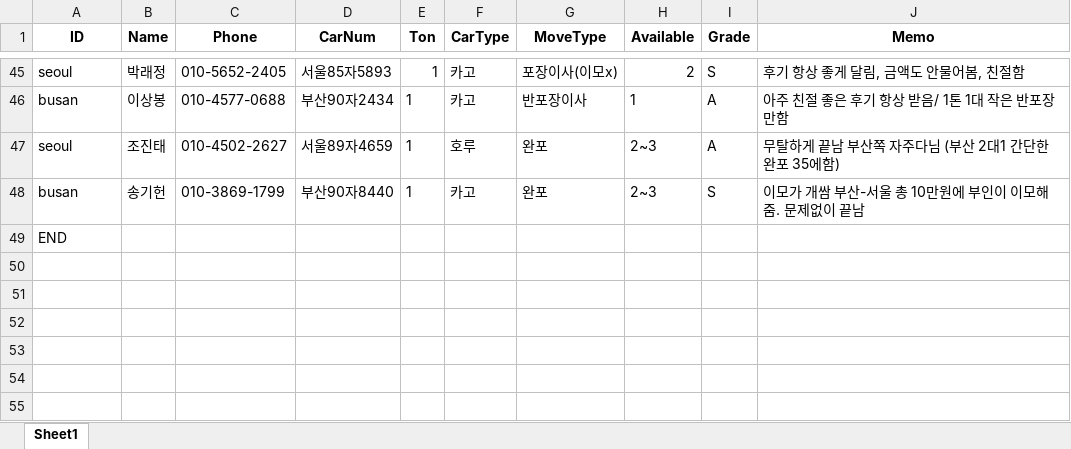
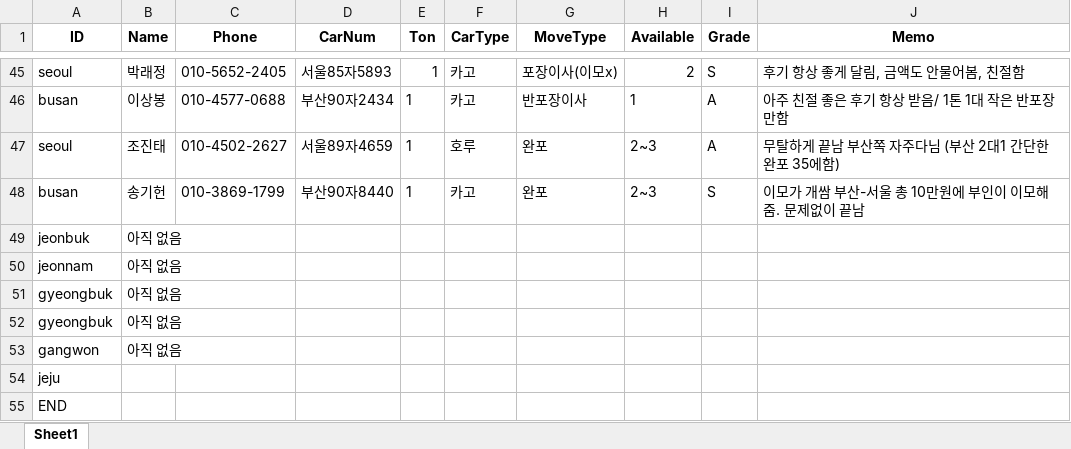
Before and after one commit to JinSNU/MoveUniversity, an Excel workbook: articles.xlsx, sheet Sheet1, drawn as a sheet; only a part is shown, gaps mark what is left out; values as stored, in another font and other column widths than the file's, no borders; the diff names each change by its address in the sheet, - before the commit and + after, or states it on an @@ line.

Commit message:
Updated files

```diff
--- a/articles.xlsx (sheet Sheet1)
+++ b/articles.xlsx (sheet Sheet1)
+row 49: jeonbuk | 아직 없음
+row 50: jeonnam | 아직 없음
+row 51: gyeongbuk | 아직 없음
+row 52: gyeongbuk | 아직 없음
+row 53: gangwon | 아직 없음
+row 54: jeju
```
